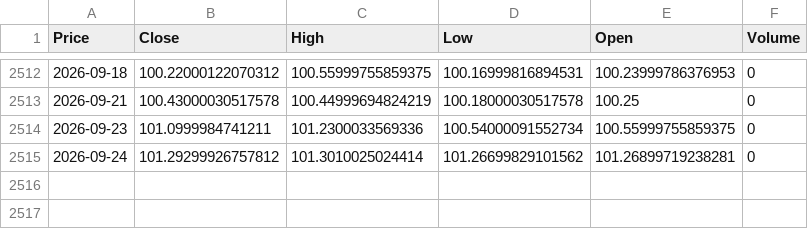
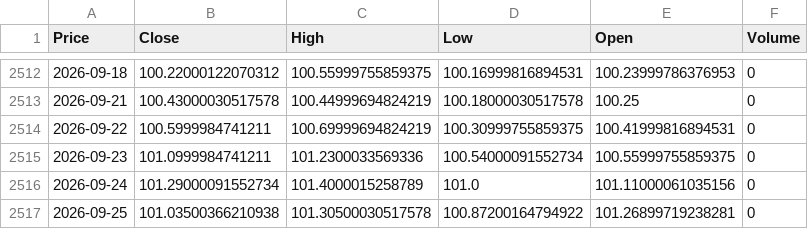
Before and after one commit to elielebos-ui/ai-trade-app, a CSV file: us_dollar_macro.csv, drawn as a sheet; only a part is shown, gaps mark what is left out; addresses are those after the commit; the diff names each change by its address in the sheet, - before the commit and + after, or states it on an @@ line.

```diff
--- a/us_dollar_macro.csv
+++ b/us_dollar_macro.csv
+row 2514: 2026-09-22 | 100.5999984741211 | 100.69999694824219 | 100.30999755859375 | 100.41999816894531 | 0
-B2516 (Close): 101.29299926757812
+B2516 (Close): 101.29000091552734
-C2516 (High): 101.3010025024414
+C2516 (High): 101.4000015258789
-D2516 (Low): 101.26699829101562
+D2516 (Low): 101.0
-E2516 (Open): 101.26899719238281
+E2516 (Open): 101.11000061035156
+row 2517: 2026-09-25 | 101.03500366210938 | 101.30500030517578 | 100.87200164794922 | 101.26899719238281 | 0
```
Also changed, not shown: apple_features.csv, crude_oil_features.csv, 9 other files.
